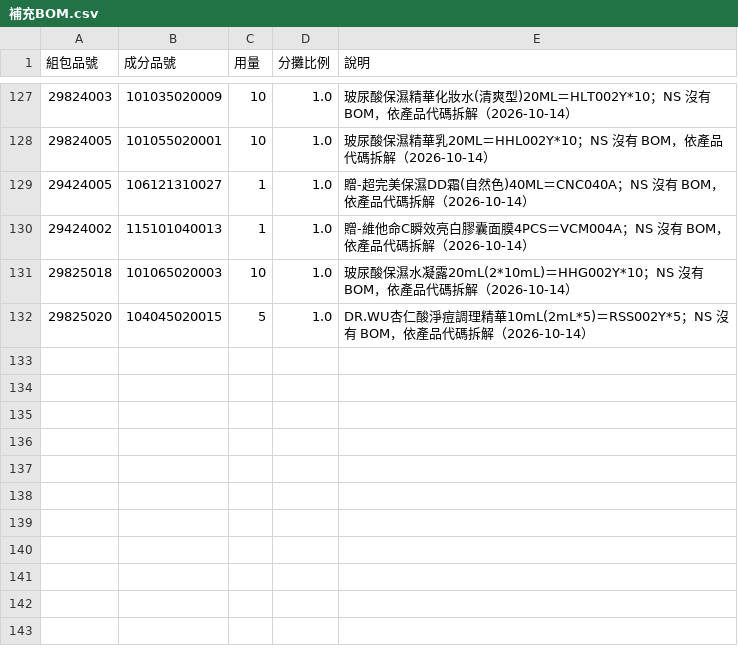
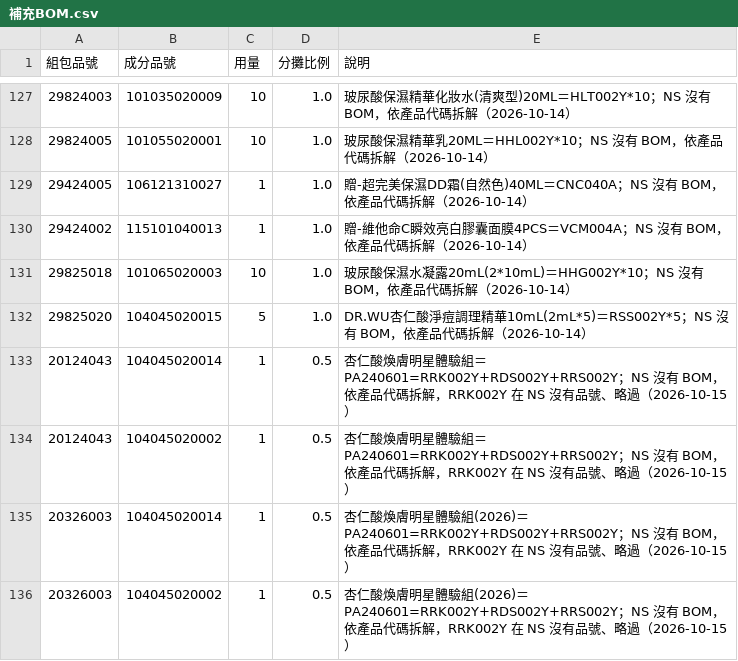
Before and after one commit to DRWUAILAB/sellout-report, a CSV file: build/補充BOM.csv, drawn as a sheet; only a part is shown, gaps mark what is left out.

```diff
--- a/build/補充BOM.csv
+++ b/build/補充BOM.csv
@@ -132 +132,5 @@
 29825020,104045020015,5,1.0,DR.WU杏仁酸淨痘調理精華10mL(2mL*5)＝RSS002Y*5；NS 沒有 BOM，依產品代碼拆解（2026-10-14）
+20124043,104045020014,1,0.5,杏仁酸煥膚明星體驗組＝PA240601=RRK002Y+RDS002Y+RRS002Y；NS 沒有 BOM，依產品代碼拆解，RRK002Y 在 NS 沒有品號、略過（2026-10-15）
+20124043,104045020002,1,0.5,杏仁酸煥膚明星體驗組＝PA240601=RRK002Y+RDS002Y+RRS002Y；NS 沒有 BOM，依產品代碼拆解，RRK002Y 在 NS 沒有品號、略過（2026-10-15）
+20326003,104045020014,1,0.5,杏仁酸煥膚明星體驗組(2026)＝PA240601=RRK002Y+RDS002Y+RRS002Y；NS 沒有 BOM，依產品代碼拆解，RRK002Y 在 NS 沒有品號、略過（2026-10-15）
+20326003,104045020002,1,0.5,杏仁酸煥膚明星體驗組(2026)＝PA240601=RRK002Y+RDS002Y+RRS002Y；NS 沒有 BOM，依產品代碼拆解，RRK002Y 在 NS 沒有品號、略過（2026-10-15）
```
Also changed, not shown: 1 other file.
